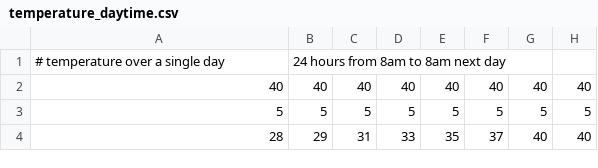
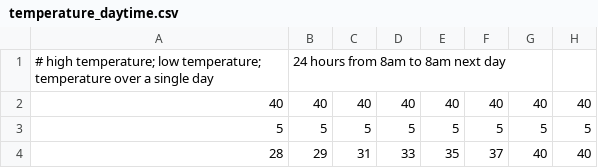
Before and after one commit to RonnieChenDev/rgb_thermal_plots, a CSV file: config/temperature_daytime.csv, drawn as a sheet; only a part is shown; the diff names each change by its address in the sheet, - before the commit and + after, or states it on an @@ line.

```diff
--- a/config/temperature_daytime.csv
+++ b/config/temperature_daytime.csv
-A1: # temperature over…
+A1: # high temperature; low temperature; temperature over…
```
Also changed, not shown: 3 other files.
